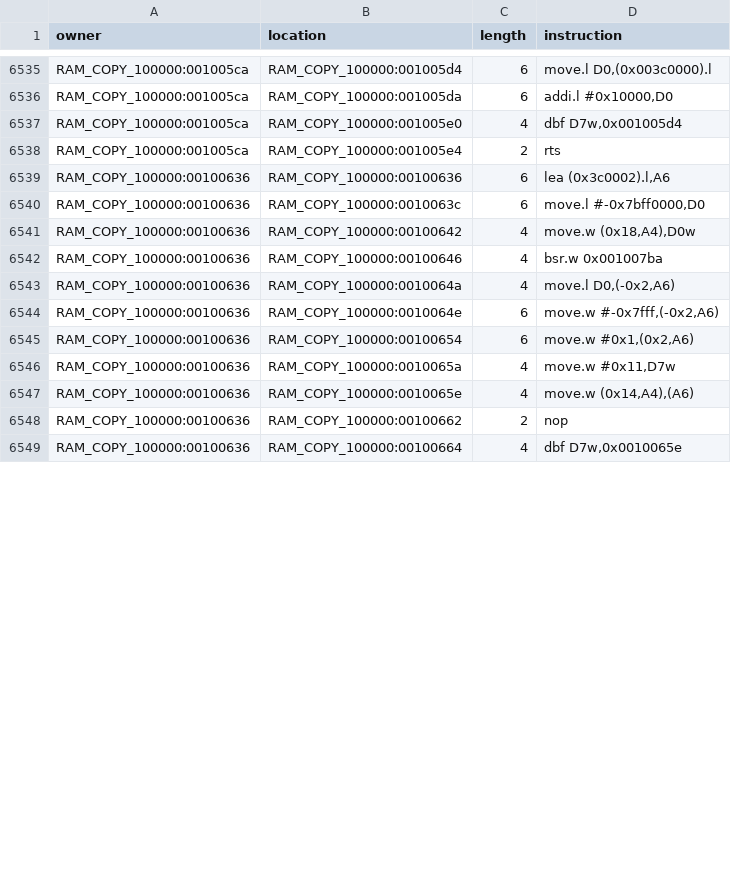
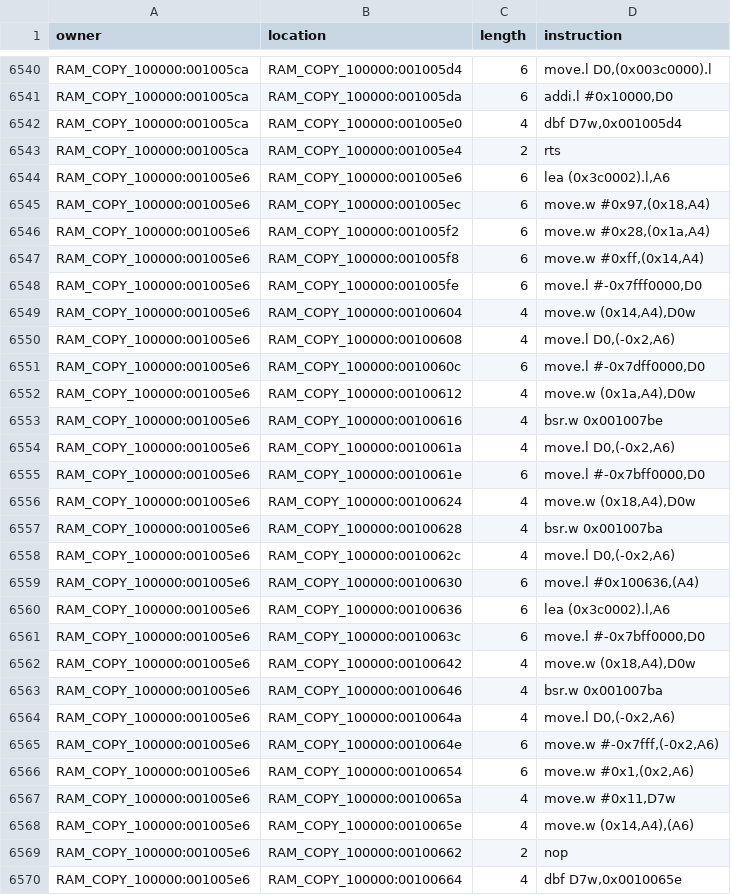
Before and after one commit to ArkRetro/metal-slug-X64, a TSV file: decomp/canonical-model/M68K_FIXED_P1/instructions.tsv, drawn as a sheet; only a part is shown, gaps mark what is left out; the diff covers the shown part only.

```diff
--- a/decomp/canonical-model/M68K_FIXED_P1/instructions.tsv
+++ b/decomp/canonical-model/M68K_FIXED_P1/instructions.tsv
@@ -6538,12 +6543,28 @@ RAM_COPY_100000:001005ca	RAM_COPY_100000:001005e0	4	dbf D7w,0x001005d4
 RAM_COPY_100000:001005ca	RAM_COPY_100000:001005e4	2	rts
-RAM_COPY_100000:00100636	RAM_COPY_100000:00100636	6	lea (0x3c0002).l,A6
-RAM_COPY_100000:00100636	RAM_COPY_100000:0010063c	6	move.l #-0x7bff0000,D0
-RAM_COPY_100000:00100636	RAM_COPY_100000:00100642	4	move.w (0x18,A4),D0w
-RAM_COPY_100000:00100636	RAM_COPY_100000:00100646	4	bsr.w 0x001007ba
-RAM_COPY_100000:00100636	RAM_COPY_100000:0010064a	4	move.l D0,(-0x2,A6)
-RAM_COPY_100000:00100636	RAM_COPY_100000:0010064e	6	move.w #-0x7fff,(-0x2,A6)
-RAM_COPY_100000:00100636	RAM_COPY_100000:00100654	6	move.w #0x1,(0x2,A6)
-RAM_COPY_100000:00100636	RAM_COPY_100000:0010065a	4	move.w #0x11,D7w
-RAM_COPY_100000:00100636	RAM_COPY_100000:0010065e	4	move.w (0x14,A4),(A6)
-RAM_COPY_100000:00100636	RAM_COPY_100000:00100662	2	nop
-RAM_COPY_100000:00100636	RAM_COPY_100000:00100664	4	dbf D7w,0x0010065e
+RAM_COPY_100000:001005e6	RAM_COPY_100000:001005e6	6	lea (0x3c0002).l,A6
+RAM_COPY_100000:001005e6	RAM_COPY_100000:001005ec	6	move.w #0x97,(0x18,A4)
+RAM_COPY_100000:001005e6	RAM_COPY_100000:001005f2	6	move.w #0x28,(0x1a,A4)
+RAM_COPY_100000:001005e6	RAM_COPY_100000:001005f8	6	move.w #0xff,(0x14,A4)
+RAM_COPY_100000:001005e6	RAM_COPY_100000:001005fe	6	move.l #-0x7fff0000,D0
+RAM_COPY_100000:001005e6	RAM_COPY_100000:00100604	4	move.w (0x14,A4),D0w
+RAM_COPY_100000:001005e6	RAM_COPY_100000:00100608	4	move.l D0,(-0x2,A6)
+RAM_COPY_100000:001005e6	RAM_COPY_100000:0010060c	6	move.l #-0x7dff0000,D0
+RAM_COPY_100000:001005e6	RAM_COPY_100000:00100612	4	move.w (0x1a,A4),D0w
+RAM_COPY_100000:001005e6	RAM_COPY_100000:00100616	4	bsr.w 0x001007be
+RAM_COPY_100000:001005e6	RAM_COPY_100000:0010061a	4	move.l D0,(-0x2,A6)
+RAM_COPY_100000:001005e6	RAM_COPY_100000:0010061e	6	move.l #-0x7bff0000,D0
+RAM_COPY_100000:001005e6	RAM_COPY_100000:00100624	4	move.w (0x18,A4),D0w
+RAM_COPY_100000:001005e6	RAM_COPY_100000:00100628	4	bsr.w 0x001007ba
+RAM_COPY_100000:001005e6	RAM_COPY_100000:0010062c	4	move.l D0,(-0x2,A6)
+RAM_COPY_100000:001005e6	RAM_COPY_100000:00100630	6	move.l #0x100636,(A4)
+RAM_COPY_100000:001005e6	RAM_COPY_100000:00100636	6	lea (0x3c0002).l,A6
+RAM_COPY_100000:001005e6	RAM_COPY_100000:0010063c	6	move.l #-0x7bff0000,D0
+RAM_COPY_100000:001005e6	RAM_COPY_100000:00100642	4	move.w (0x18,A4),D0w
+RAM_COPY_100000:001005e6	RAM_COPY_100000:00100646	4	bsr.w 0x001007ba
+RAM_COPY_100000:001005e6	RAM_COPY_100000:0010064a	4	move.l D0,(-0x2,A6)
+RAM_COPY_100000:001005e6	RAM_COPY_100000:0010064e	6	move.w #-0x7fff,(-0x2,A6)
+RAM_COPY_100000:001005e6	RAM_COPY_100000:00100654	6	move.w #0x1,(0x2,A6)
+RAM_COPY_100000:001005e6	RAM_COPY_100000:0010065a	4	move.w #0x11,D7w
+RAM_COPY_100000:001005e6	RAM_COPY_100000:0010065e	4	move.w (0x14,A4),(A6)
+RAM_COPY_100000:001005e6	RAM_COPY_100000:00100662	2	nop
+RAM_COPY_100000:001005e6	RAM_COPY_100000:00100664	4	dbf D7w,0x0010065e
```
Also changed, not shown: 5 added rows, 2 removed rows and 73 edited cells elsewhere in this file, decomp/canonical-model/M68K_FIXED_P1/edges.tsv, decomp/canonical-model/M68K_FIXED_P1/functions.tsv, 41 other files.
